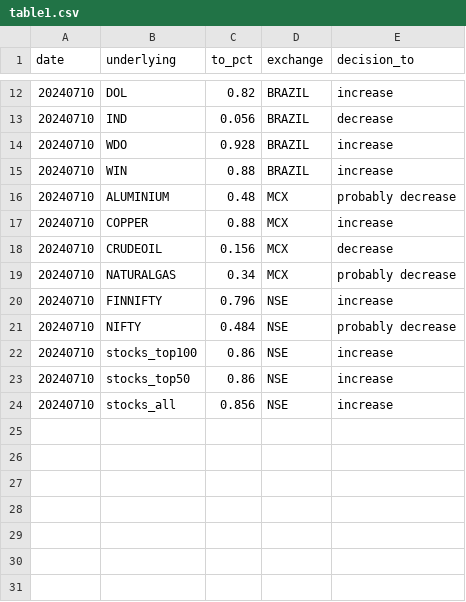
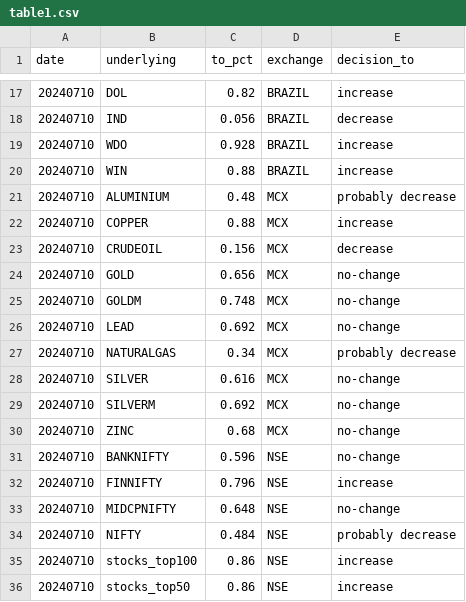
Before and after one commit to kanika-create/alloc, a CSV file: table1.csv, drawn as a sheet; only a part is shown, gaps mark what is left out; the shorter side is filled out with more unchanged rows; the diff covers the shown part only.

```diff
--- a/table1.csv
+++ b/table1.csv
@@ -18,4 +23,12 @@ date,underlying,to_pct,exchange,decision_to
 20240710,CRUDEOIL,0.156,MCX,decrease
+20240710,GOLD,0.656,MCX,no-change
+20240710,GOLDM,0.748,MCX,no-change
+20240710,LEAD,0.692,MCX,no-change
 20240710,NATURALGAS,0.34,MCX,probably decrease
+20240710,SILVER,0.616,MCX,no-change
+20240710,SILVERM,0.692,MCX,no-change
+20240710,ZINC,0.68,MCX,no-change
+20240710,BANKNIFTY,0.596,NSE,no-change
 20240710,FINNIFTY,0.796,NSE,increase
+20240710,MIDCPNIFTY,0.648,NSE,no-change
 20240710,NIFTY,0.484,NSE,probably decrease
```
Also changed, not shown: 5 added rows elsewhere in this file, table2.csv.
